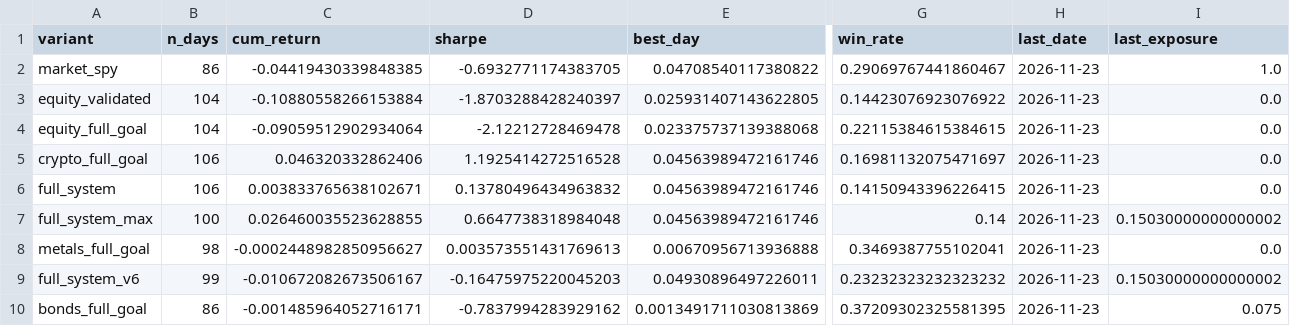
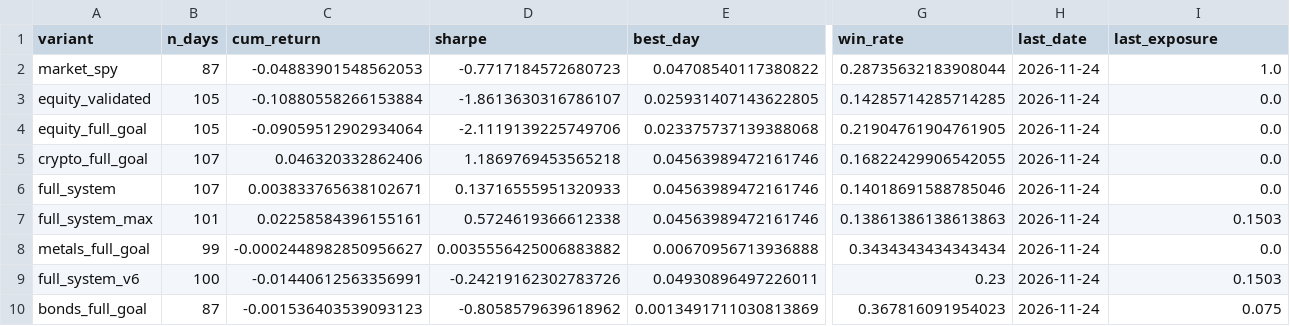
Before and after one commit to dballage777/dballage, a CSV file: paper/reports/standings.csv, drawn as a sheet; only a part is shown, gaps mark what is left out; the diff names each change by its address in the sheet, - before the commit and + after, or states it on an @@ line.

```diff
--- a/paper/reports/standings.csv
+++ b/paper/reports/standings.csv
-B2 (n_days): 86
+B2 (n_days): 87
-C2 (cum_return): -0.04419430339848385
+C2 (cum_return): -0.04883901548562053
-D2 (sharpe): -0.6932771174383705
+D2 (sharpe): -0.7717184572680723
-G2 (win_rate): 0.29069767441860467
+G2 (win_rate): 0.28735632183908044
-H2:H10 (last_date): 2026-11-23
+H2:H10 (last_date): 2026-11-24
-B3:B4 (n_days): 104
+B3:B4 (n_days): 105
-D3 (sharpe): -1.8703288428240397
+D3 (sharpe): -1.8613630316786107
-G3 (win_rate): 0.14423076923076922
+G3 (win_rate): 0.14285714285714285
-D4 (sharpe): -2.12212728469478
+D4 (sharpe): -2.1119139225749706
-G4 (win_rate): 0.22115384615384615
+G4 (win_rate): 0.21904761904761905
-B5:B6 (n_days): 106
+B5:B6 (n_days): 107
-D5 (sharpe): 1.1925414272516528
+D5 (sharpe): 1.1869769453565218
-G5 (win_rate): 0.16981132075471697
+G5 (win_rate): 0.16822429906542055
-D6 (sharpe): 0.13780496434963832
+D6 (sharpe): 0.13716555951320933
-G6 (win_rate): 0.14150943396226415
+G6 (win_rate): 0.14018691588785046
-B7 (n_days): 100
+B7 (n_days): 101
-C7 (cum_return): 0.026460035523628855
+C7 (cum_return): 0.02258584396155161
-D7 (sharpe): 0.6647738318984048
+D7 (sharpe): 0.5724619366612338
-G7 (win_rate): 0.14
+G7 (win_rate): 0.13861386138613863
-I7 (last_exposure): 0.15030000000000002
+I7 (last_exposure): 0.1503
-B8 (n_days): 98
+B8 (n_days): 99
-D8 (sharpe): 0.003573551431769613
+D8 (sharpe): 0.0035556425006883882
-G8 (win_rate): 0.3469387755102041
+G8 (win_rate): 0.3434343434343434
-B9 (n_days): 99
+B9 (n_days): 100
-C9 (cum_return): -0.010672082673506167
+C9 (cum_return): -0.01440612563356991
-D9 (sharpe): -0.16475975220045203
+D9 (sharpe): -0.24219162302783726
-G9 (win_rate): 0.23232323232323232
+G9 (win_rate): 0.23
-I9 (last_exposure): 0.15030000000000002
+I9 (last_exposure): 0.1503
-B10 (n_days): 86
+B10 (n_days): 87
-C10 (cum_return): -0.001485964052716171
+C10 (cum_return): -0.001536403539093123
-D10 (sharpe): -0.7837994283929162
+D10 (sharpe): -0.8058579639618962
-G10 (win_rate): 0.37209302325581395
+G10 (win_rate): 0.367816091954023
```
Also changed, not shown: paper/reports/daily_returns.csv, 6 other files.
